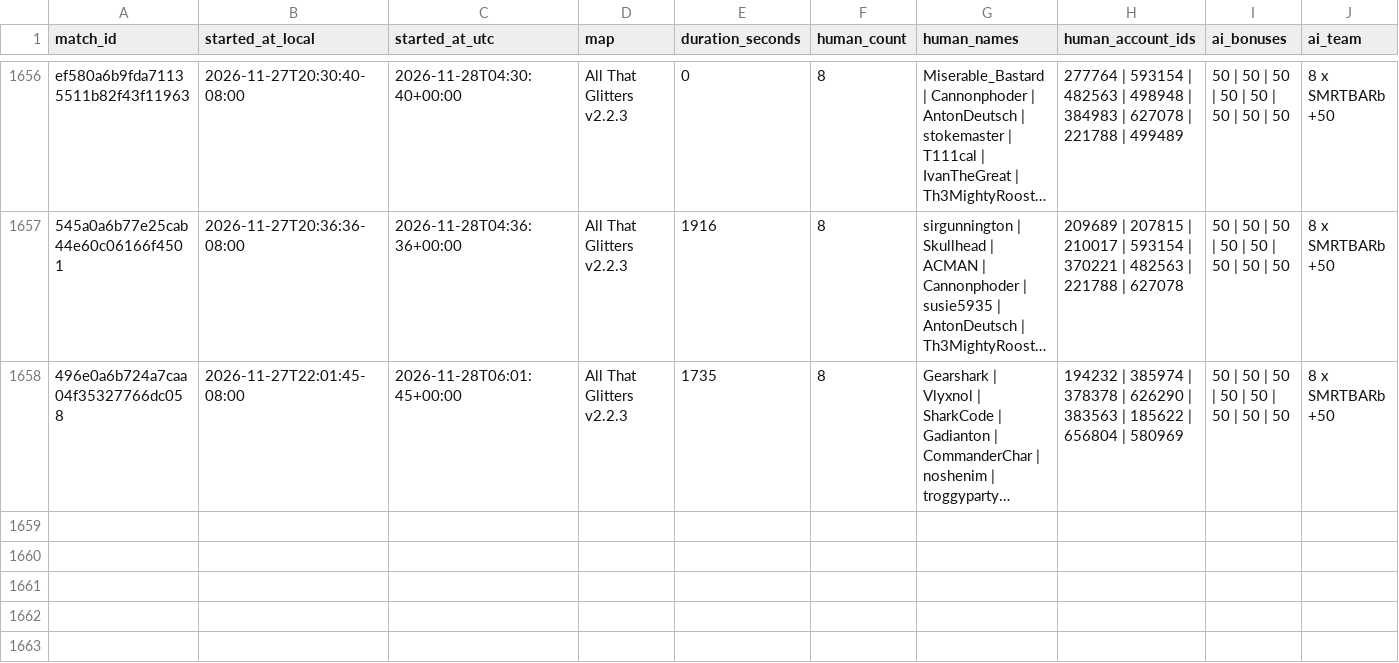
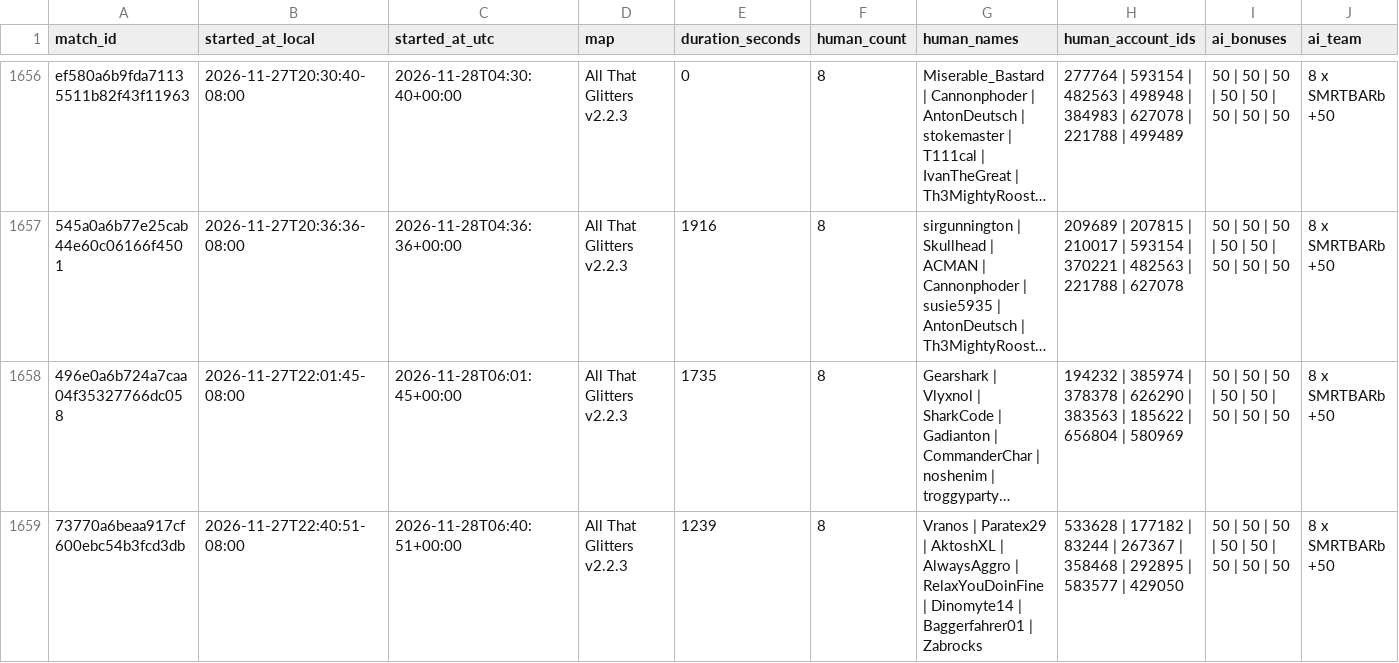
Before and after one commit to Barscrewl/BarbOS, a CSV file: data/matches_index.csv, drawn as a sheet; only a part is shown, gaps mark what is left out; long unchanged cells end in …; rows hold the shown columns only; the diff names each change by its address in the sheet, - before the commit and + after, or states it on an @@ line.

```diff
--- a/data/matches_index.csv
+++ b/data/matches_index.csv
+row 1659: 73770a6beaa917cf600ebc54b3fcd3db | 2026-11-27T22:40:51-08:00 | 2026-11-28T06:40:51+00:00 | All That Glitters v2.2.3 | 1239 | 8 | Vranos | Paratex29 | AktoshXL | AlwaysAggro | RelaxYouDoinFine | Dinomyte14 | Baggerfahrer01 | Zabrocks | 533628 | 177182 | 83244 | 267367 | 358468 | 292895 | 583577 | 429050 | 50 | 50 | 50 | 50 | 50 | 50 | 50 | 50 | 8 x SMRTBARb +50
```
Also changed, not shown: public/fixed_seed/matches.csv, public/matches.csv, 14 other files.
